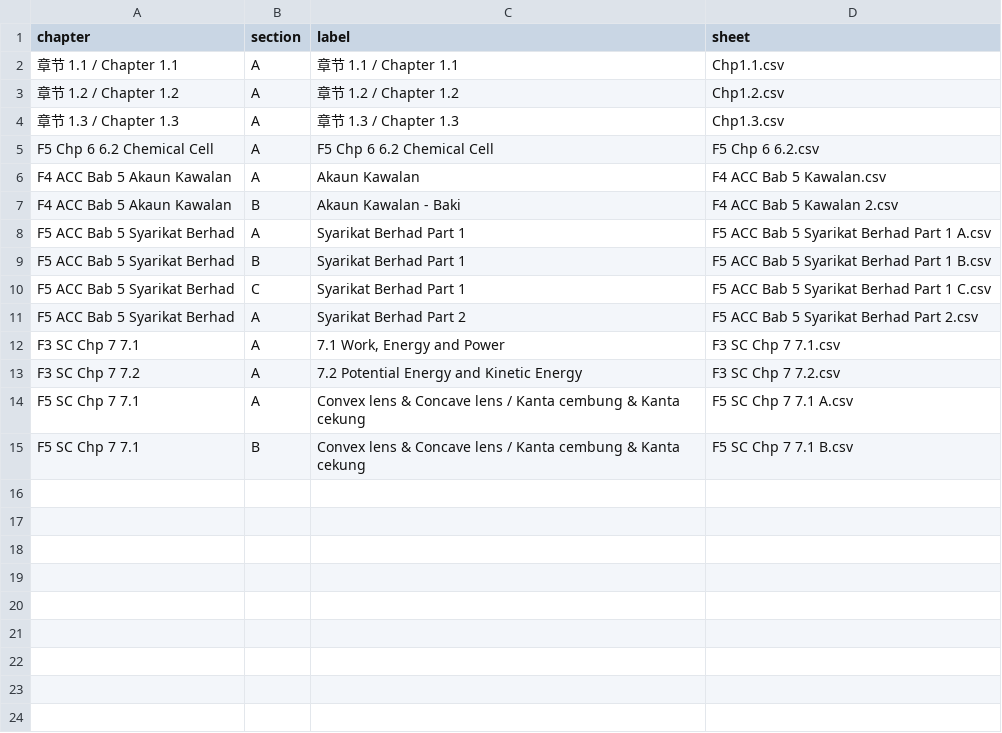
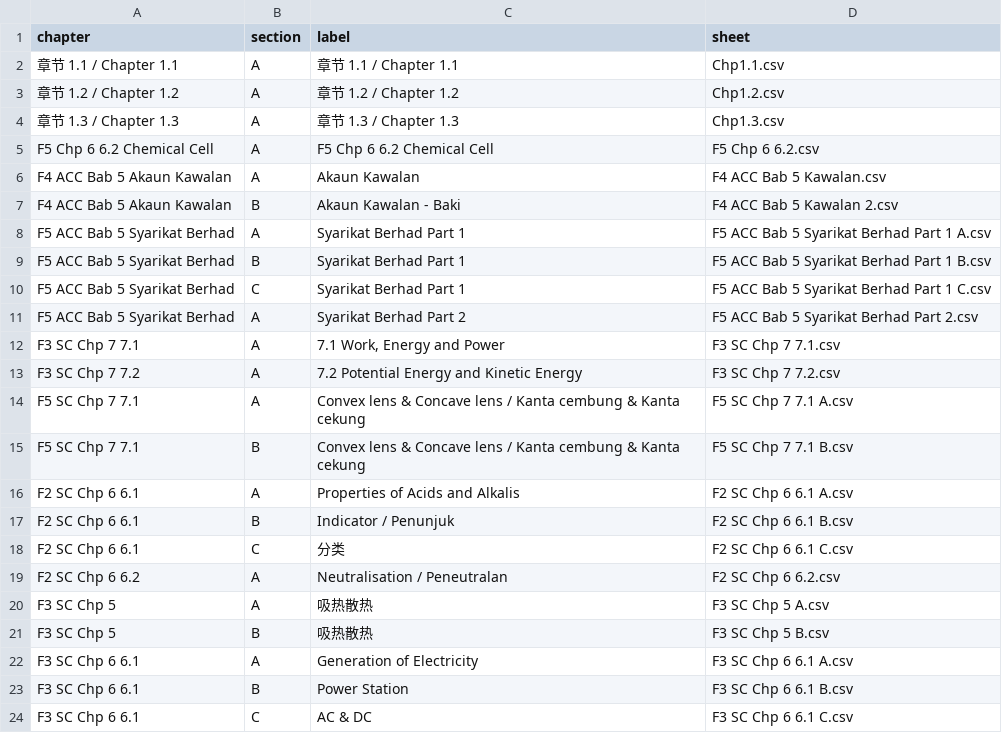
Before and after one commit to nobody0619/quiz-website, a CSV file: Chapters.csv, drawn as a sheet; the diff names each change by its address in the sheet, - before the commit and + after, or states it on an @@ line.

Commit message:
Add files via upload

```diff
--- a/Chapters.csv
+++ b/Chapters.csv
+row 16: F2 SC Chp 6 6.1 | A | Properties of Acids and Alkalis | F2 SC Chp 6 6.1 A.csv
+row 17: F2 SC Chp 6 6.1 | B | Indicator / Penunjuk | F2 SC Chp 6 6.1 B.csv
+row 18: F2 SC Chp 6 6.1 | C | 分类 | F2 SC Chp 6 6.1 C.csv
+row 19: F2 SC Chp 6 6.2 | A | Neutralisation / Peneutralan | F2 SC Chp 6 6.2.csv
+row 20: F3 SC Chp 5 | A | 吸热散热 | F3 SC Chp 5 A.csv
+row 21: F3 SC Chp 5 | B | 吸热散热 | F3 SC Chp 5 B.csv
+row 22: F3 SC Chp 6 6.1 | A | Generation of Electricity | F3 SC Chp 6 6.1 A.csv
+row 23: F3 SC Chp 6 6.1 | B | Power Station | F3 SC Chp 6 6.1 B.csv
+row 24: F3 SC Chp 6 6.1 | C | AC & DC | F3 SC Chp 6 6.1 C.csv
```
